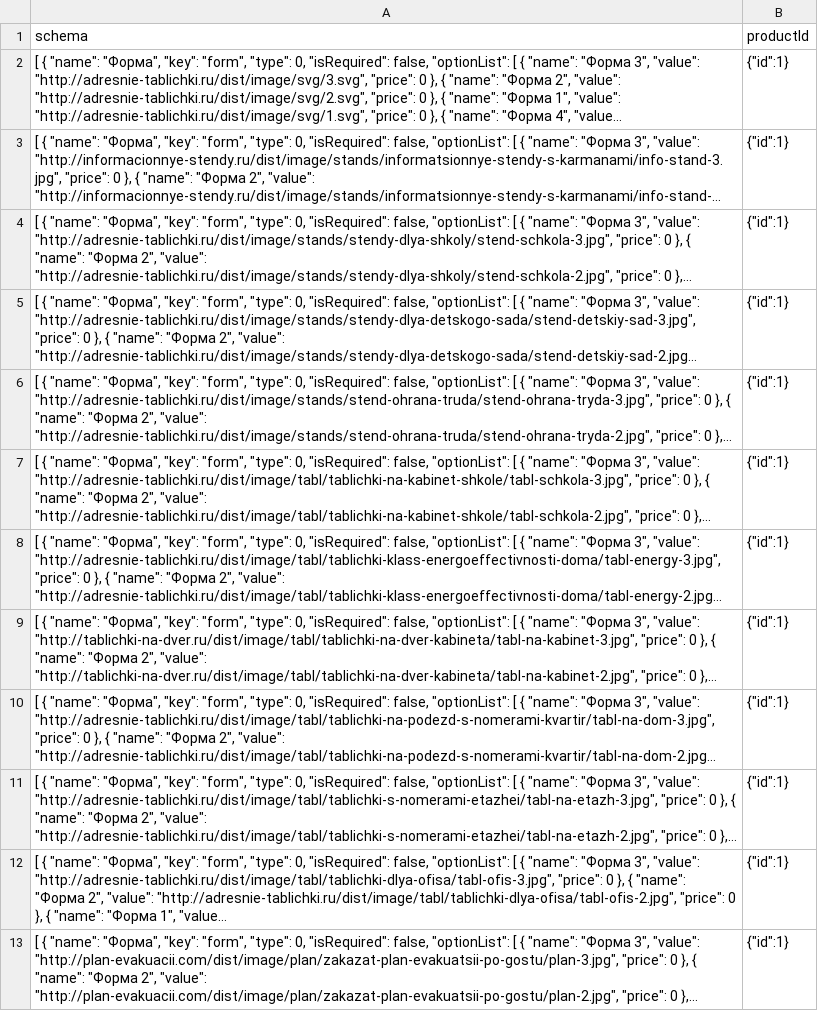
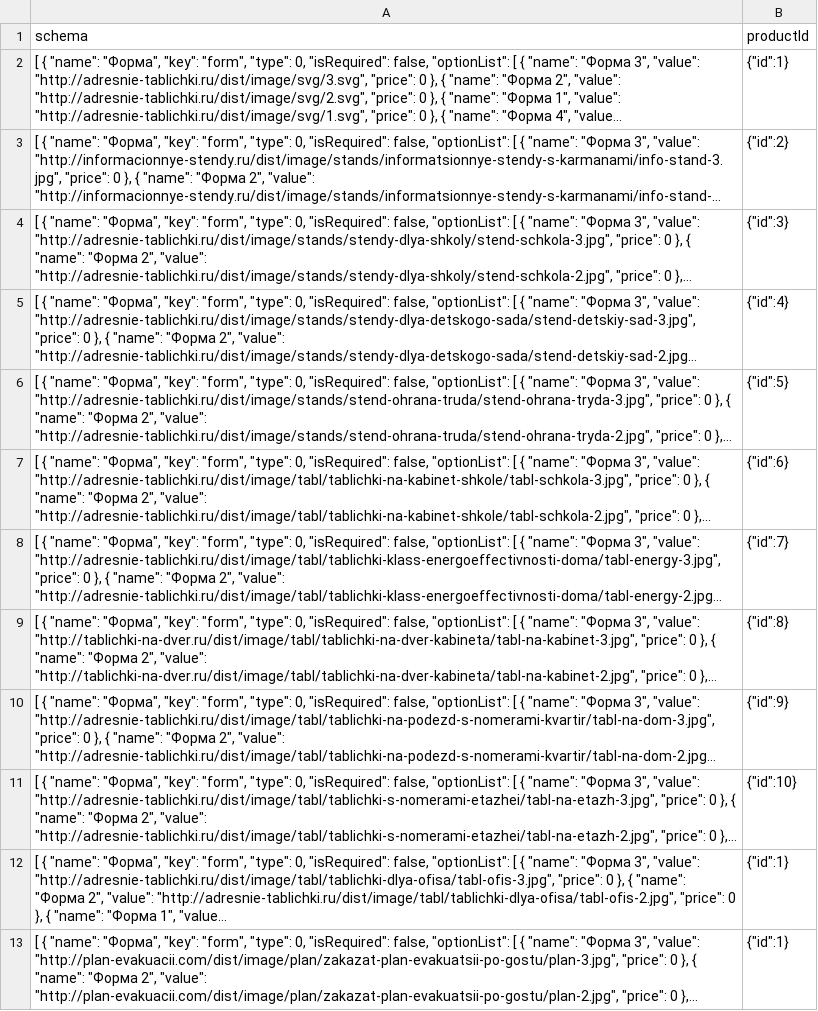
Before and after one commit to 1tu/RShop, a CSV file: seeder/csv4seed/Manufacture.csv, drawn as a sheet; long unchanged cells end in …; the diff names each change by its address in the sheet, - before the commit and + after, or states it on an @@ line.

Commit message:
updete manufacture list

```diff
--- a/seeder/csv4seed/Manufacture.csv
+++ b/seeder/csv4seed/Manufacture.csv
-B3 (productId): {"id":1}
+B3 (productId): {"id":2}
-B4 (productId): {"id":1}
+B4 (productId): {"id":3}
-B5 (productId): {"id":1}
+B5 (productId): {"id":4}
-B6 (productId): {"id":1}
+B6 (productId): {"id":5}
-B7 (productId): {"id":1}
+B7 (productId): {"id":6}
-B8 (productId): {"id":1}
+B8 (productId): {"id":7}
-B9 (productId): {"id":1}
+B9 (productId): {"id":8}
-B10 (productId): {"id":1}
+B10 (productId): {"id":9}
-B11 (productId): {"id":1}
+B11 (productId): {"id":10}
```
